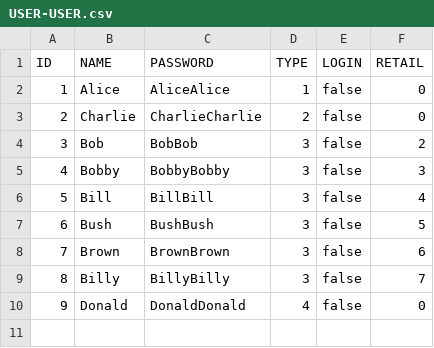
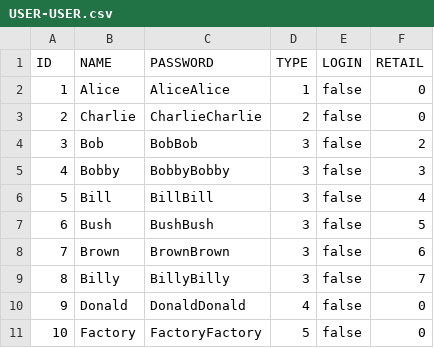
Before and after one commit to Yichang812/Inventory, a CSV file: WebContent/data/USER-USER.csv, drawn as a sheet.

Commit message:
add factory

```diff
--- a/WebContent/data/USER-USER.csv
+++ b/WebContent/data/USER-USER.csv
@@ -10 +10,2 @@ ID,NAME,PASSWORD,TYPE,LOGIN,RETAIL
 9,Donald,DonaldDonald,4,false,0
+10,Factory,FactoryFactory,5,false,0
```
Also changed, not shown: 4 other files.
